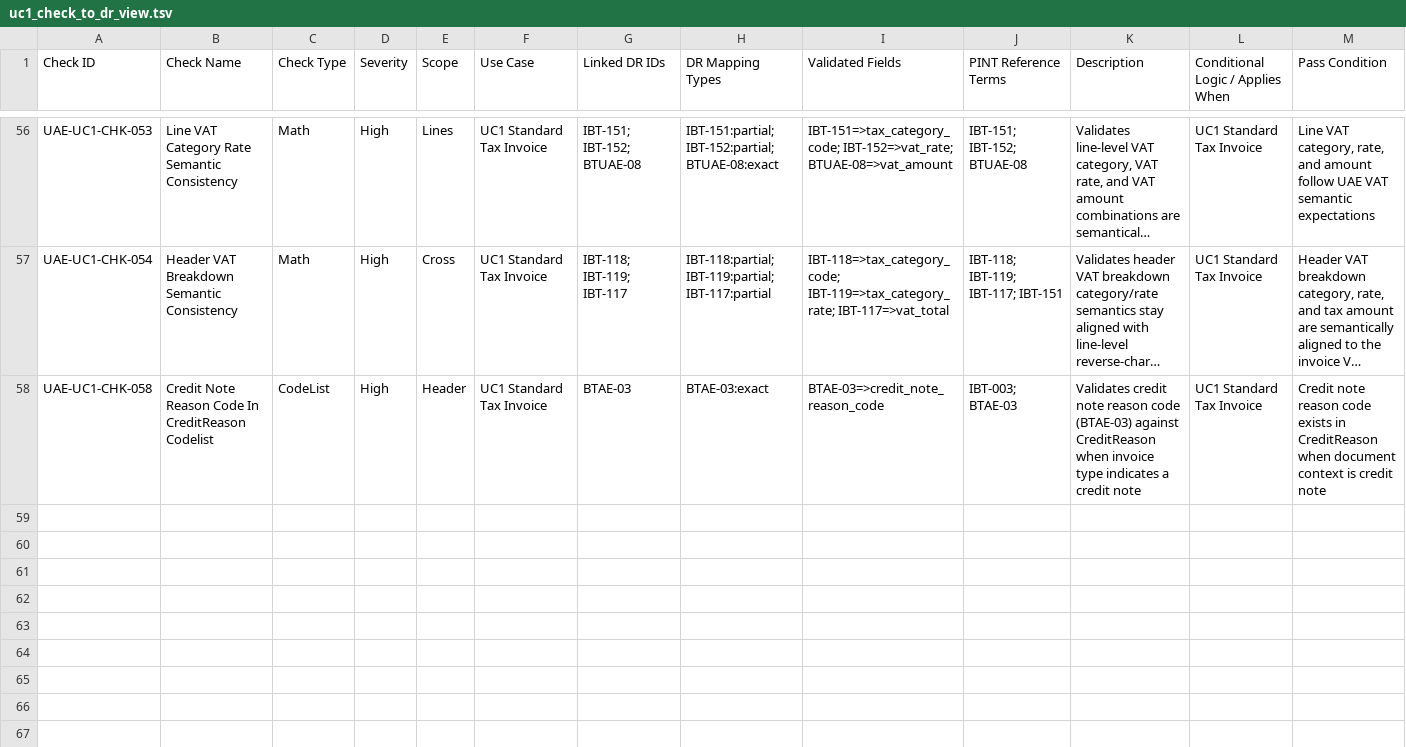
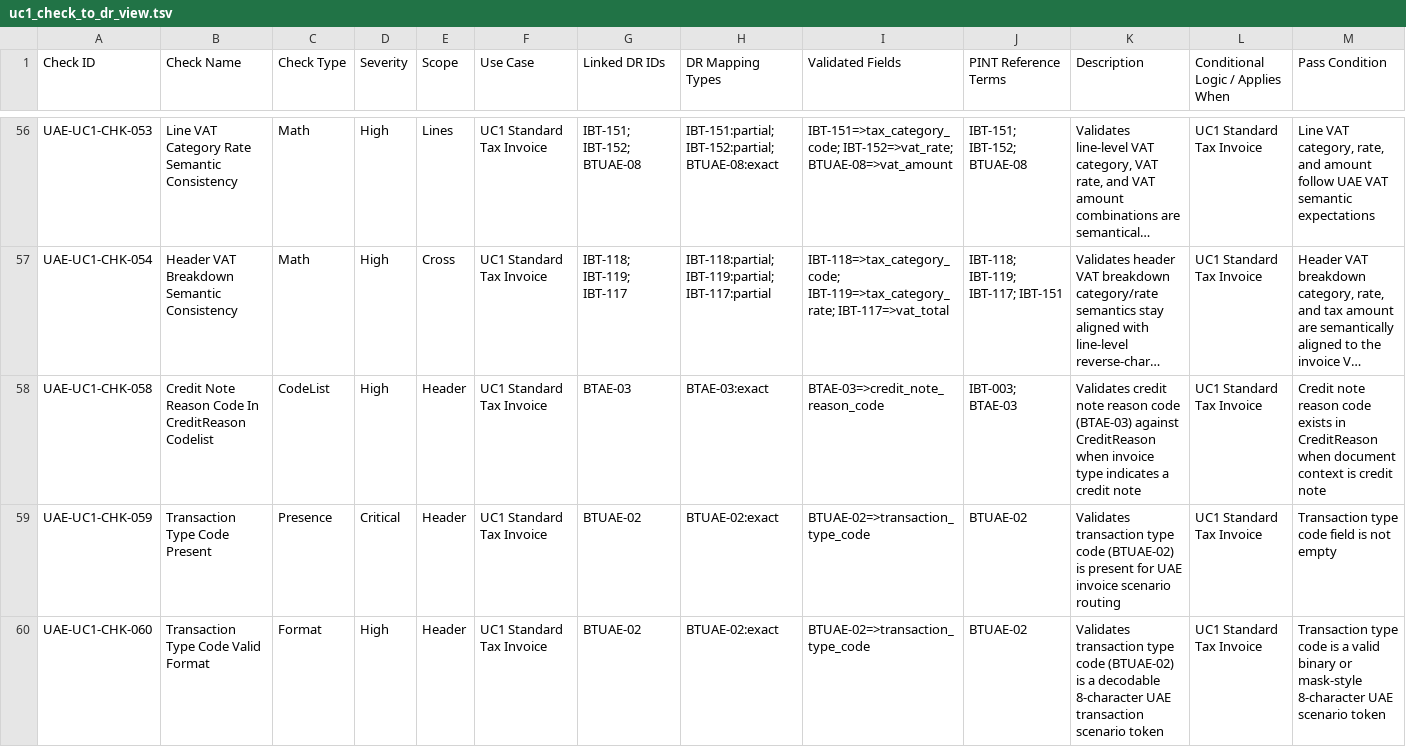
Before and after one commit to mustafaaminsyed/UAE-eInvoicing-Data-Readiness-Control-Studio-DRCS-, a TSV file: docs/review/uc1_check_to_dr_view.tsv, drawn as a sheet; only a part is shown, gaps mark what is left out; long unchanged cells end in …; rows hold the shown columns only; the diff names each change by its address in the sheet, - before the commit and + after, or states it on an @@ line.

```diff
--- a/docs/review/uc1_check_to_dr_view.tsv
+++ b/docs/review/uc1_check_to_dr_view.tsv
+row 59: UAE-UC1-CHK-059 | Transaction Type Code Present | Presence | Critical | Header | UC1 Standard Tax Invoice | BTUAE-02 | BTUAE-02:exact | BTUAE-02=>transaction_type_code | BTUAE-02 | Validates transaction type code (BTUAE-02) is present for UAE invoice scenario routing | UC1 Standard Tax Invoice | Transaction type code field is not empty
+row 60: UAE-UC1-CHK-060 | Transaction Type Code Valid Format | Format | High | Header | UC1 Standard Tax Invoice | BTUAE-02 | BTUAE-02:exact | BTUAE-02=>transaction_type_code | BTUAE-02 | Validates transaction type code (BTUAE-02) is a decodable 8-character UAE transaction scenario token | UC1 Standard Tax Invoice | Transaction type code is a valid binary or mask-style 8-character UAE scenario token
```
Also changed, not shown: docs/reconciliation/pint-ae-codelist-governance.v0.1.csv, docs/review/crosswalk_input_coverage_lookup.tsv, 9 other files.
